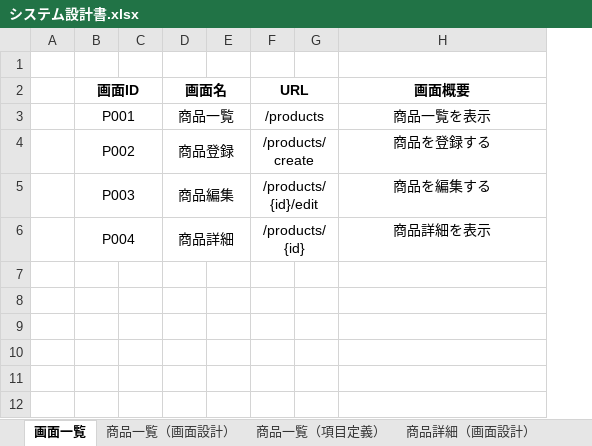
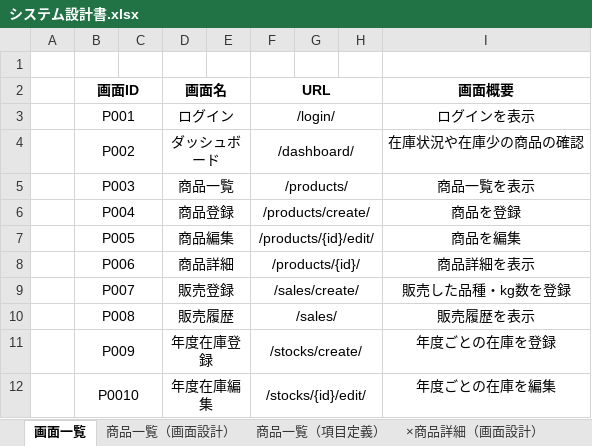
Before and after one commit to yukina0426/rice-inventory-system, an Excel workbook: docs/システム設計書.xlsx, sheet 画面一覧, drawn as a sheet; values as stored, in another font and other column widths than the file's, no borders; addresses are those after the commit; the diff names each change by its address in the sheet, - before the commit and + after, or states it on an @@ line.

```diff
--- a/docs/システム設計書.xlsx (sheet 画面一覧)
+++ b/docs/システム設計書.xlsx (sheet 画面一覧)
-sheet tab: 商品詳細（画面設計）
+sheet tab: ×商品詳細（画面設計）
+column H, empty
-D3 (画面名): 商品一覧
+D3 (画面名): ログイン
-F3 (URL): /products
+F3 (URL): /login/
-I3 (画面概要): 商品一覧を表示
+I3 (画面概要): ログインを表示
-D4 (画面名): 商品登録
+D4 (画面名): ダッシュボード
-F4 (URL): /products/create
+F4 (URL): /dashboard/
-I4 (画面概要): 商品を登録する
+I4 (画面概要): 在庫状況や在庫少の商品の確認
-D5 (画面名): 商品編集
+D5 (画面名): 商品一覧
-F5 (URL): /products/{id}/edit
+F5 (URL): /products/
-I5 (画面概要): 商品を編集する
+I5 (画面概要): 商品一覧を表示
-D6 (画面名): 商品詳細
+D6 (画面名): 商品登録
-F6 (URL): /products/{id}
+F6 (URL): /products/create/
-I6 (画面概要): 商品詳細を表示
+I6 (画面概要): 商品を登録
+row 7:  | P005 |  | 商品編集 |  | /products/{id}/edit/ |  |  | 商品を編集
+row 8:  | P006 |  | 商品詳細 |  | /products/{id}/ |  |  | 商品詳細を表示
+row 9:  | P007 |  | 販売登録 |  | /sales/create/ |  |  | 販売した品種・kg数を登録
+row 10:  | P008 |  | 販売履歴 |  | /sales/ |  |  | 販売履歴を表示
+row 11:  | P009 |  | 年度在庫登録 |  | /stocks/create/ |  |  | 年度ごとの在庫を登録
+row 12:  | P0010 |  | 年度在庫編集 |  | /stocks/{id}/edit/ |  |  | 年度ごとの在庫を編集
```
Also changed, not shown: sheet ×商品詳細（項目定義）, sheet 商品一覧（項目定義）, sheet テーブル定義書（products）, sheet 商品登録（項目定義）, sheet 商品編集（項目定義）, other sheet tabs, charts or pictures.
